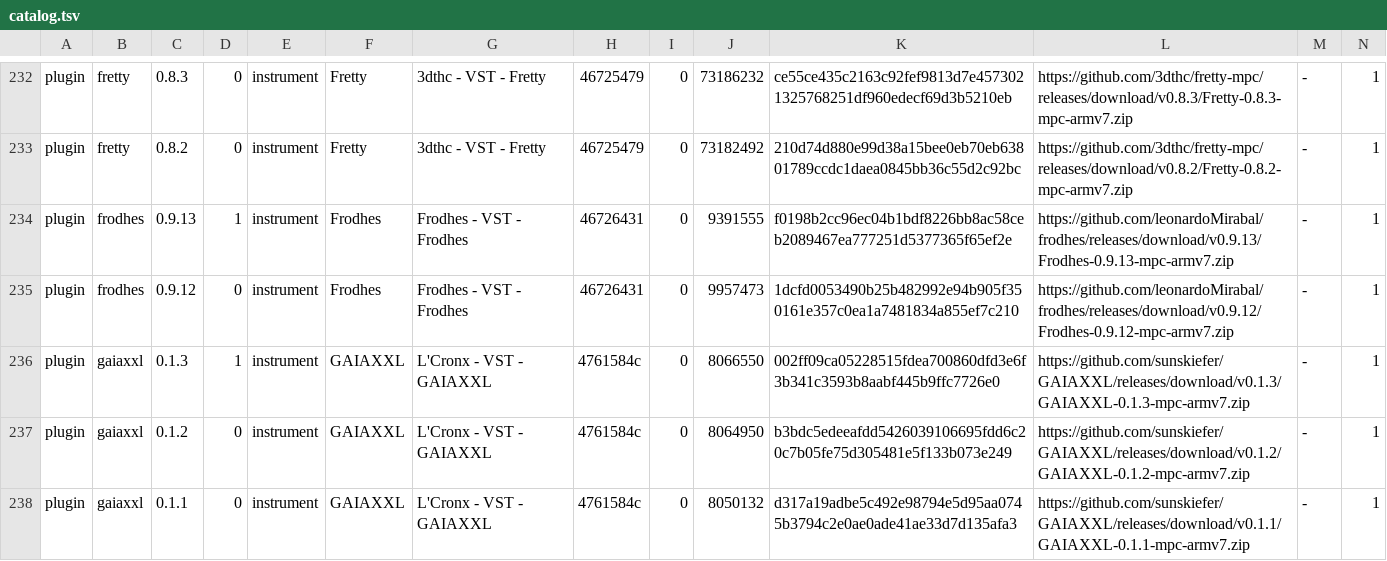
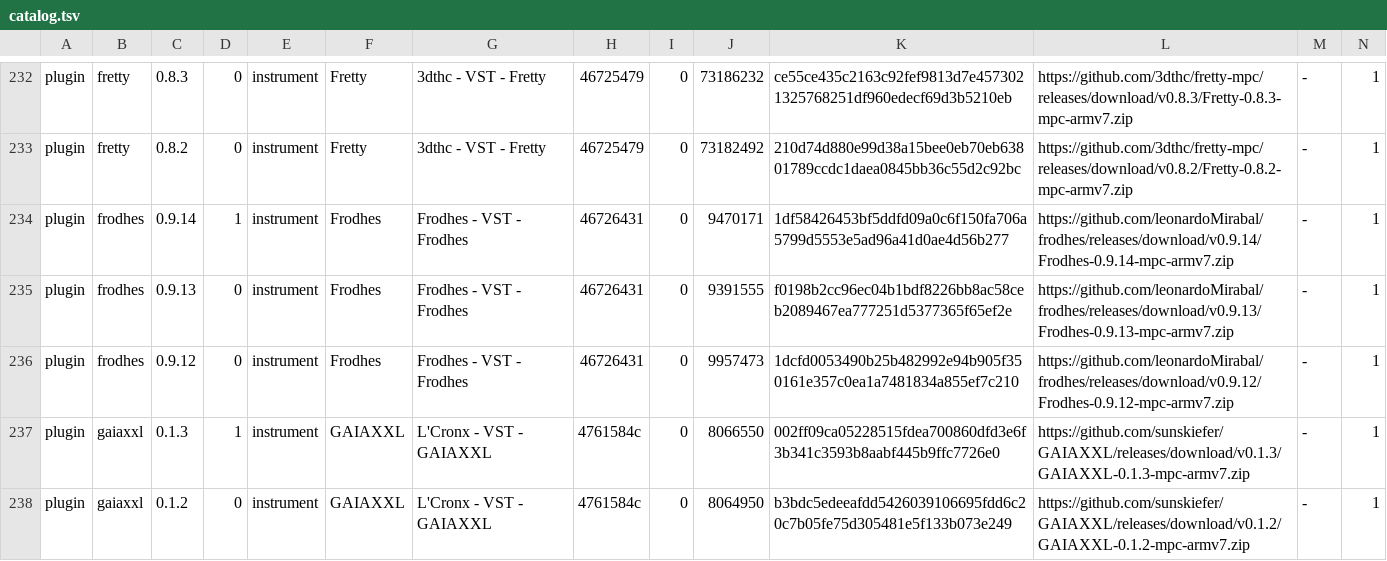
Before and after one commit to open-mpc/open-mpc.github.io, a TSV file: catalog.tsv, drawn as a sheet; only a part is shown, gaps mark what is left out; the shorter side is filled out with more unchanged rows; addresses are those after the commit; rows hold the shown columns only; the diff names each change by its address in the sheet, - before the commit and + after, or states it on an @@ line.

```diff
--- a/catalog.tsv
+++ b/catalog.tsv
+row 234: plugin | frodhes | 0.9.14 | 1 | instrument | Frodhes | Frodhes - VST - Frodhes | 46726431 | 0 | 9470171 | 1df58426453bf5ddfd09a0c6f150fa706a5799d5553e5ad96a41d0ae4d56b277 | https://github.com/leonardoMirabal/frodhes/releases/download/v0.9.14/Frodhes-0.9.14-mpc-armv7.zip | - | 1
-D235: 1
+D235: 0
```
Also changed, not shown: 23 other files.
